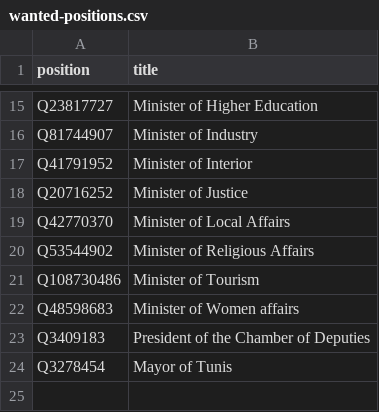
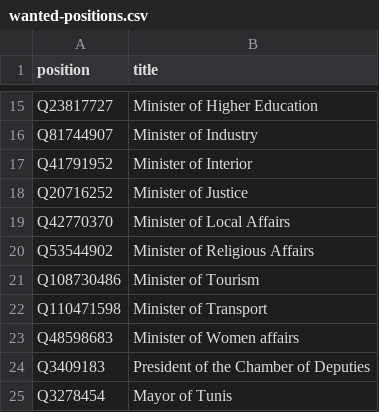
Before and after one commit to every-politician-scrapers/tunisia-ministers, a CSV file: wikidata/wanted-positions.csv, drawn as a sheet; only a part is shown, gaps mark what is left out.

Commit message:
compare frwiki Transport Ministers

```diff
--- a/wikidata/wanted-positions.csv
+++ b/wikidata/wanted-positions.csv
@@ -21,2 +21,3 @@ Q53544902,Minister of Religious Affairs
 Q108730486,Minister of Tourism
+Q110471598,Minister of Transport
 Q48598683,Minister of Women affairs
```
Also changed, not shown: 9 other files.
